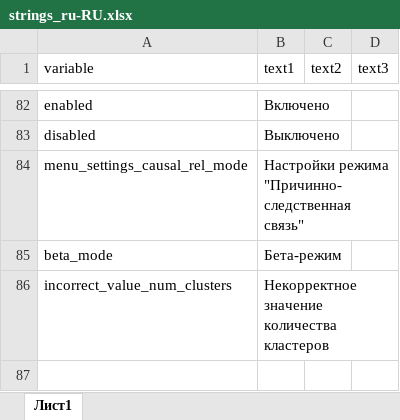
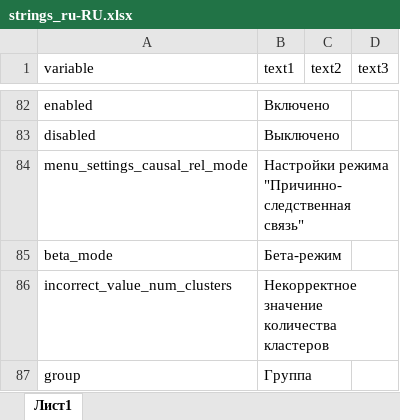
Before and after one commit to Ariollex/causal-relationships-in-school, an Excel workbook: languages/strings_ru-RU.xlsx, sheet Лист1, drawn as a sheet; only a part is shown, gaps mark what is left out; values as stored, in another font and other column widths than the file's, no borders; the diff names each change by its address in the sheet, - before the commit and + after, or states it on an @@ line.

```diff
--- a/languages/strings_ru-RU.xlsx (sheet Лист1)
+++ b/languages/strings_ru-RU.xlsx (sheet Лист1)
+row 87: group | Группа
```
Also changed, not shown: languages/strings_en-US.xlsx, 1 other file.
